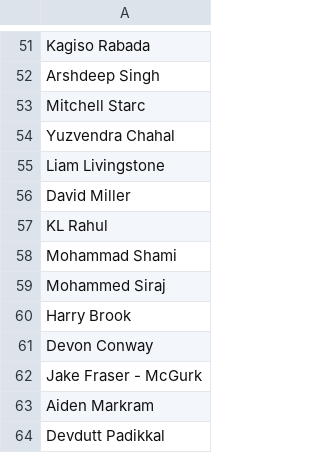
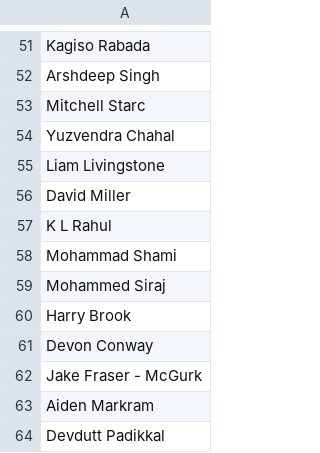
Before and after one commit to aps12/ipl-auction-2025, a CSV file: players.csv, drawn as a sheet; only a part is shown, gaps mark what is left out.

```diff
--- a/players.csv
+++ b/players.csv
@@ -56,3 +56,3 @@ Liam Livingstone
 David Miller
-KL Rahul
+K L Rahul
 Mohammad Shami
```
Also changed, not shown: ipl_batting_stats_2025.csv, ipl_bowling_stats_2025.csv, 2 other files.
